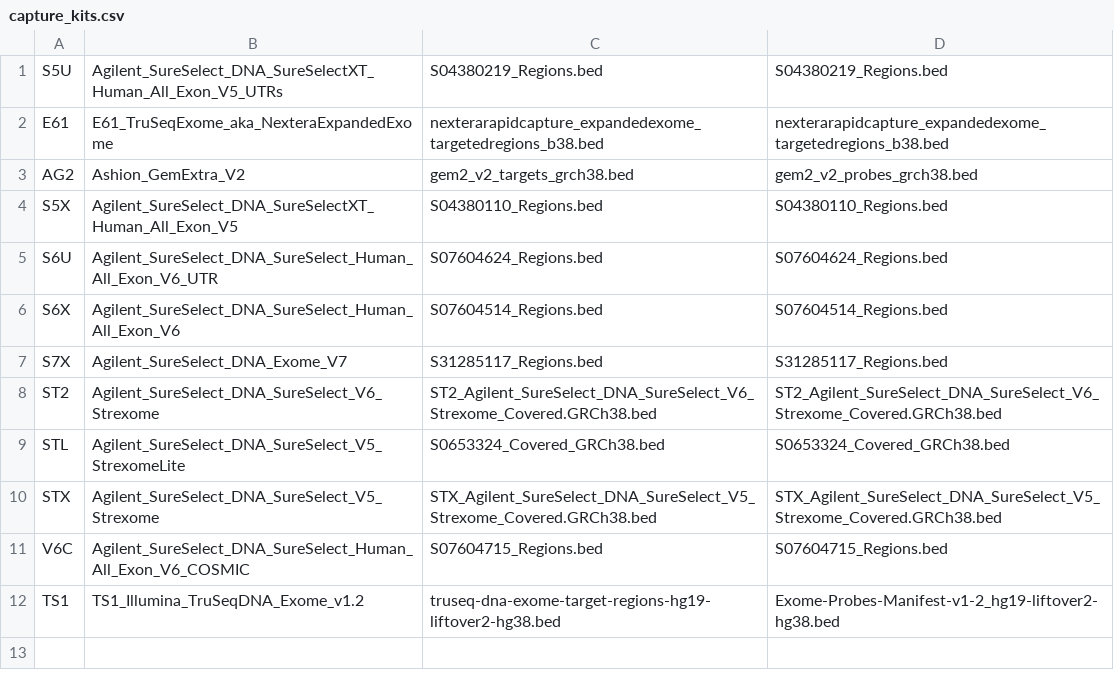
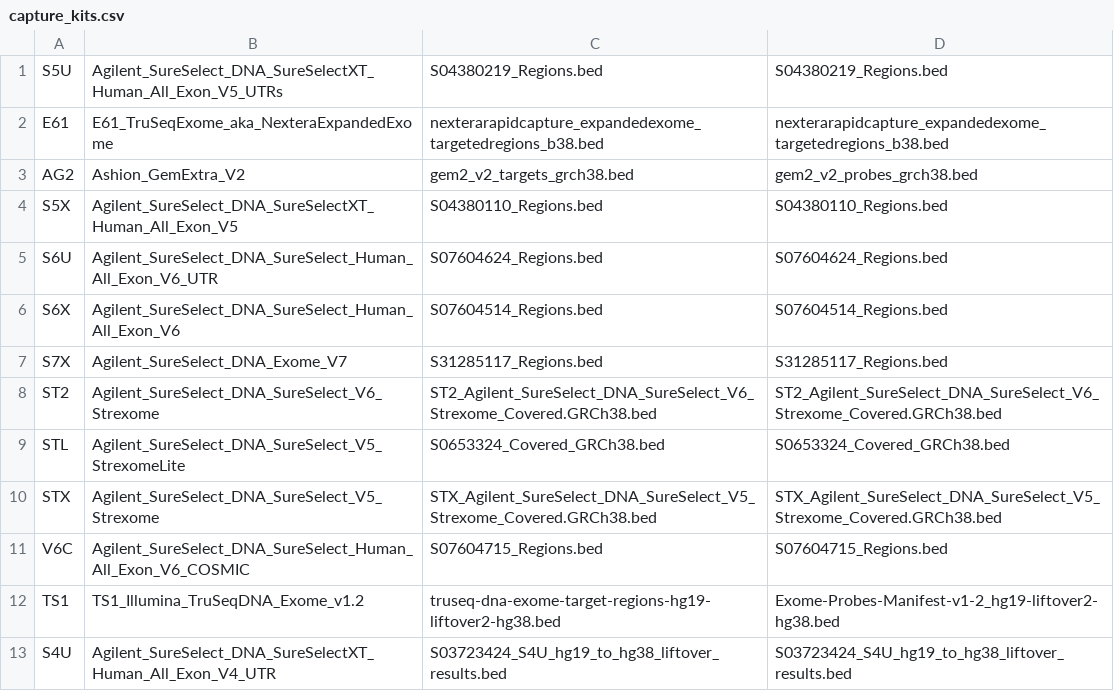
Before and after one commit to tgen/jetstream_resources, a CSV file: phoenix/capture_kits.csv, drawn as a sheet; the diff names each change by its address in the sheet, - before the commit and + after, or states it on an @@ line.

Commit message:
added S4U capture kit information

```diff
--- a/phoenix/capture_kits.csv
+++ b/phoenix/capture_kits.csv
+row 13: S4U | Agilent_SureSelect_DNA_SureSelectXT_Human_All_Exon_V4_UTR | S03723424_S4U_hg19_to_hg38_liftover_results.bed | S03723424_S4U_hg19_to_hg38_liftover_results.bed
```
